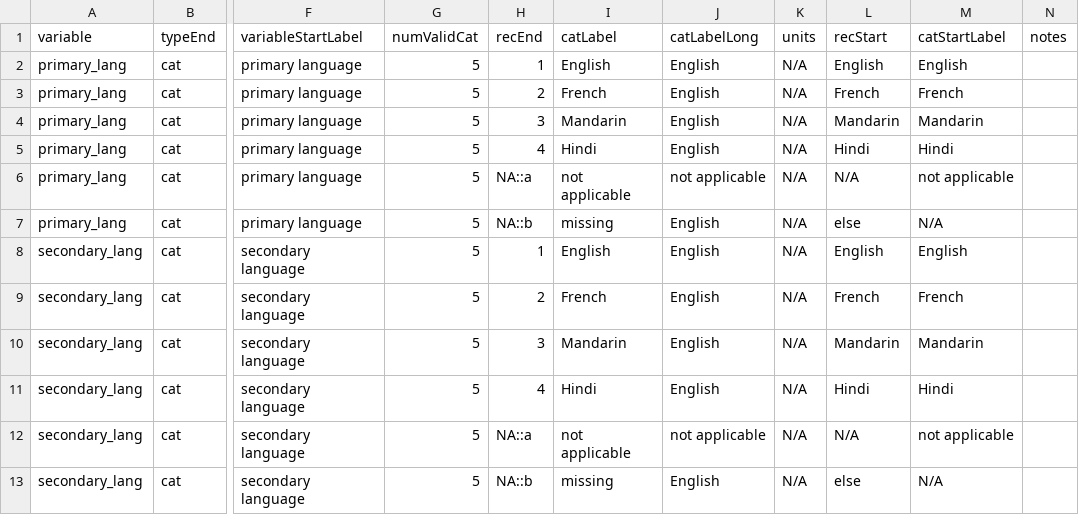
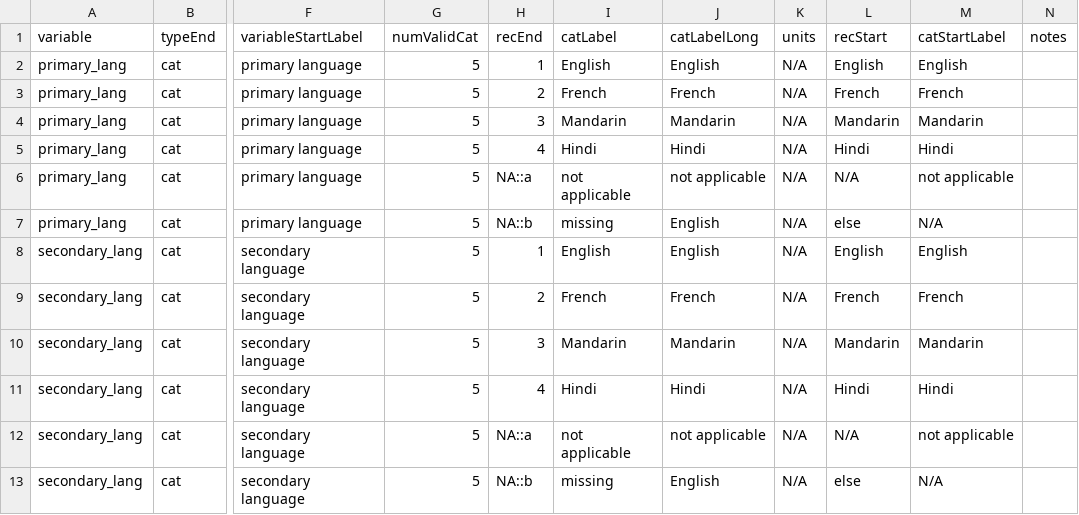
Before and after one commit to Big-Life-Lab/recodeflow, a CSV file: inst/no-template-variable-variable-details.csv, drawn as a sheet; only a part is shown, gaps mark what is left out; the diff names each change by its address in the sheet, - before the commit and + after, or states it on an @@ line.

Commit message:
fix typo in template-variable vignette data

```diff
--- a/inst/no-template-variable-variable-details.csv
+++ b/inst/no-template-variable-variable-details.csv
-J3 (catLabelLong): English
+J3 (catLabelLong): French
-J4 (catLabelLong): English
+J4 (catLabelLong): Mandarin
-J5 (catLabelLong): English
+J5 (catLabelLong): Hindi
-J9 (catLabelLong): English
+J9 (catLabelLong): French
-J10 (catLabelLong): English
+J10 (catLabelLong): Mandarin
-J11 (catLabelLong): English
+J11 (catLabelLong): Hindi
```
Also changed, not shown: inst/template-variable-variable-details.csv.
